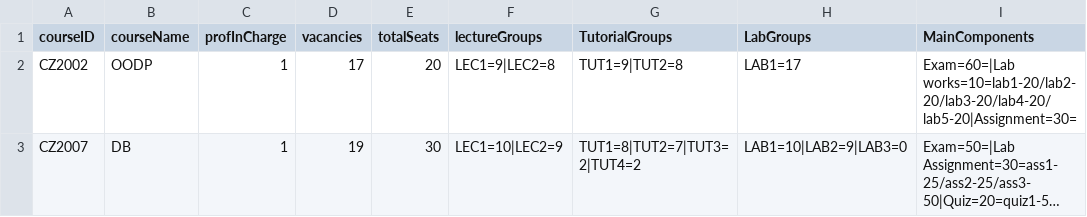
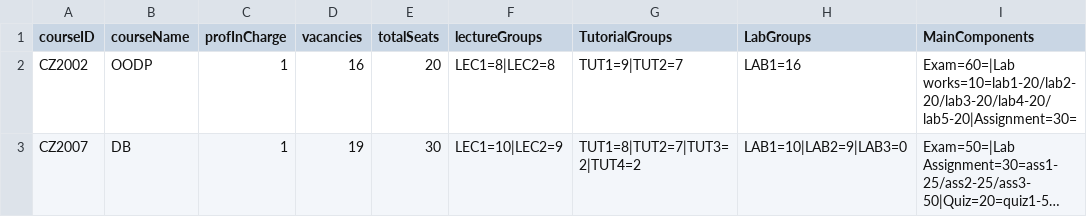
Before and after one commit to ERICCYS/CZ2002-SCRAME-Application, a CSV file: CZ2002-SCRAME-Application/data/courseFile.csv, drawn as a sheet; long unchanged cells end in …; the diff names each change by its address in the sheet, - before the commit and + after, or states it on an @@ line.

```diff
--- a/CZ2002-SCRAME-Application/data/courseFile.csv
+++ b/CZ2002-SCRAME-Application/data/courseFile.csv
-D2 (vacancies): 17
+D2 (vacancies): 16
-F2 (lectureGroups): LEC1=9|LEC2=8
+F2 (lectureGroups): LEC1=8|LEC2=8
-G2 (TutorialGroups): TUT1=9|TUT2=8
+G2 (TutorialGroups): TUT1=9|TUT2=7
-H2 (LabGroups): LAB1=17
+H2 (LabGroups): LAB1=16
```
Also changed, not shown: CZ2002-SCRAME-Application/data/markFile.csv, 7 other files.
